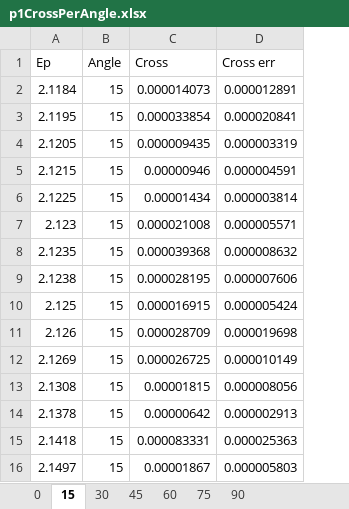
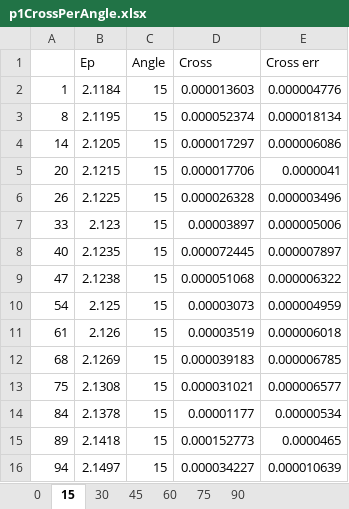
Before and after one commit to s-aguilar/27Al_pga, an Excel workbook: p1CrossPerAngle.xlsx, sheet 15, drawn as a sheet; only a part is shown; values as stored, in another font and other column widths than the file's, no cell formats; addresses are those after the commit; the diff covers the shown part only; the diff names each change by its address in the sheet, - before the commit and + after, or states it on an @@ line.

```diff
--- a/p1CrossPerAngle.xlsx (sheet 15)
+++ b/p1CrossPerAngle.xlsx (sheet 15)
+column A, rows 2-16: 1 | 8 | 14 | 20 | 26 | 33 | 40 | 47 | 54 | 61 | 68 | 75 | 84 | 89 | 94
-D2 (Cross): 0.000014073
+D2 (Cross): 0.000013603
-E2 (Cross err): 0.000012891
+E2 (Cross err): 0.000004776
-D3 (Cross): 0.000033854
+D3 (Cross): 0.000052374
-E3 (Cross err): 0.000020841
+E3 (Cross err): 0.000018134
-D4 (Cross): 0.000009435
+D4 (Cross): 0.000017297
-E4 (Cross err): 0.000003319
+E4 (Cross err): 0.000006086
-D5 (Cross): 0.00000946
+D5 (Cross): 0.000017706
-E5 (Cross err): 0.000004591
+E5 (Cross err): 0.0000041
-D6 (Cross): 0.00001434
+D6 (Cross): 0.000026328
-E6 (Cross err): 0.000003814
+E6 (Cross err): 0.000003496
-D7 (Cross): 0.000021008
+D7 (Cross): 0.00003897
-E7 (Cross err): 0.000005571
+E7 (Cross err): 0.000005006
-D8 (Cross): 0.000039368
+D8 (Cross): 0.000072445
-E8 (Cross err): 0.000008632
+E8 (Cross err): 0.000007897
-D9 (Cross): 0.000028195
+D9 (Cross): 0.000051068
-E9 (Cross err): 0.000007606
+E9 (Cross err): 0.000006322
-D10 (Cross): 0.000016915
+D10 (Cross): 0.00003073
-E10 (Cross err): 0.000005424
+E10 (Cross err): 0.000004959
-D11 (Cross): 0.000028709
+D11 (Cross): 0.00003519
-E11 (Cross err): 0.000019698
+E11 (Cross err): 0.000006018
-D12 (Cross): 0.000026725
+D12 (Cross): 0.000039183
-E12 (Cross err): 0.000010149
+E12 (Cross err): 0.000006785
-D13 (Cross): 0.00001815
+D13 (Cross): 0.000031021
-E13 (Cross err): 0.000008056
+E13 (Cross err): 0.000006577
-D14 (Cross): 0.00000642
+D14 (Cross): 0.00001177
-E14 (Cross err): 0.000002913
+E14 (Cross err): 0.00000534
-D15 (Cross): 0.000083331
+D15 (Cross): 0.000152773
-E15 (Cross err): 0.000025363
+E15 (Cross err): 0.0000465
-D16 (Cross): 0.00001867
+D16 (Cross): 0.000034227
-E16 (Cross err): 0.000005803
+E16 (Cross err): 0.000010639
```
Also changed, not shown: 39 added rows and 1542 edited cells elsewhere in this sheet, sheet 75, sheet 45, sheet 30, sheet 60, sheet 90, sheet 0, cell formats, a1CrossPerAngle.xlsx, p2CrossPerAngle.xlsx, 6 other files.
